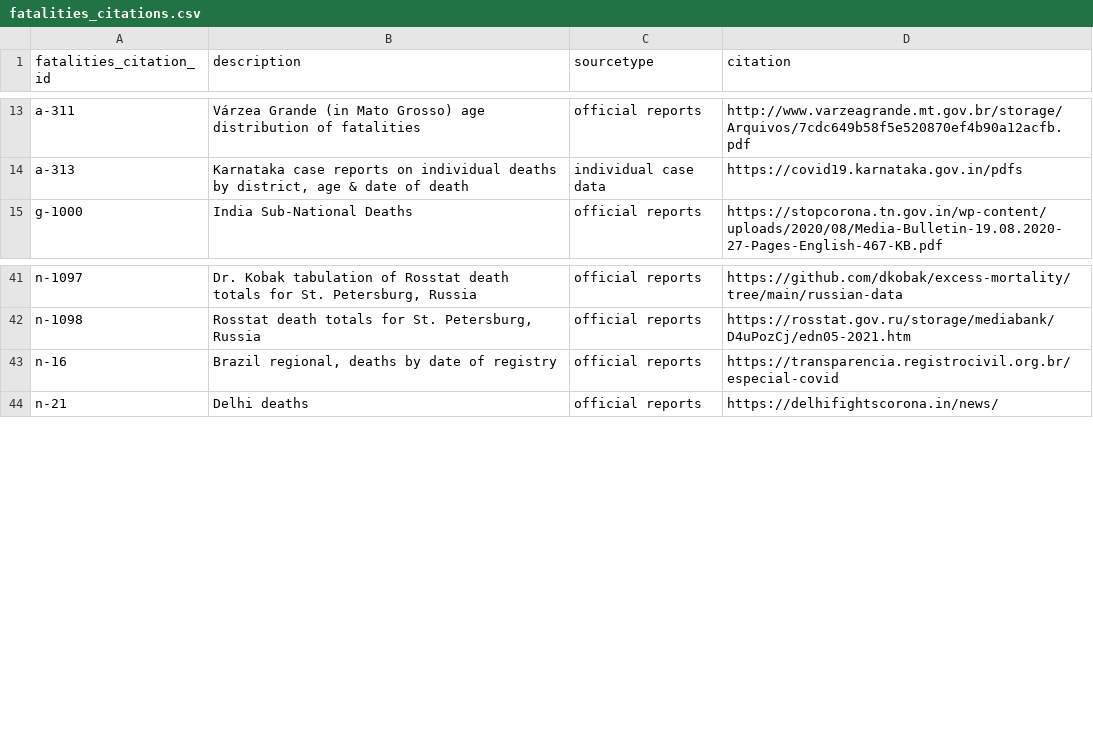
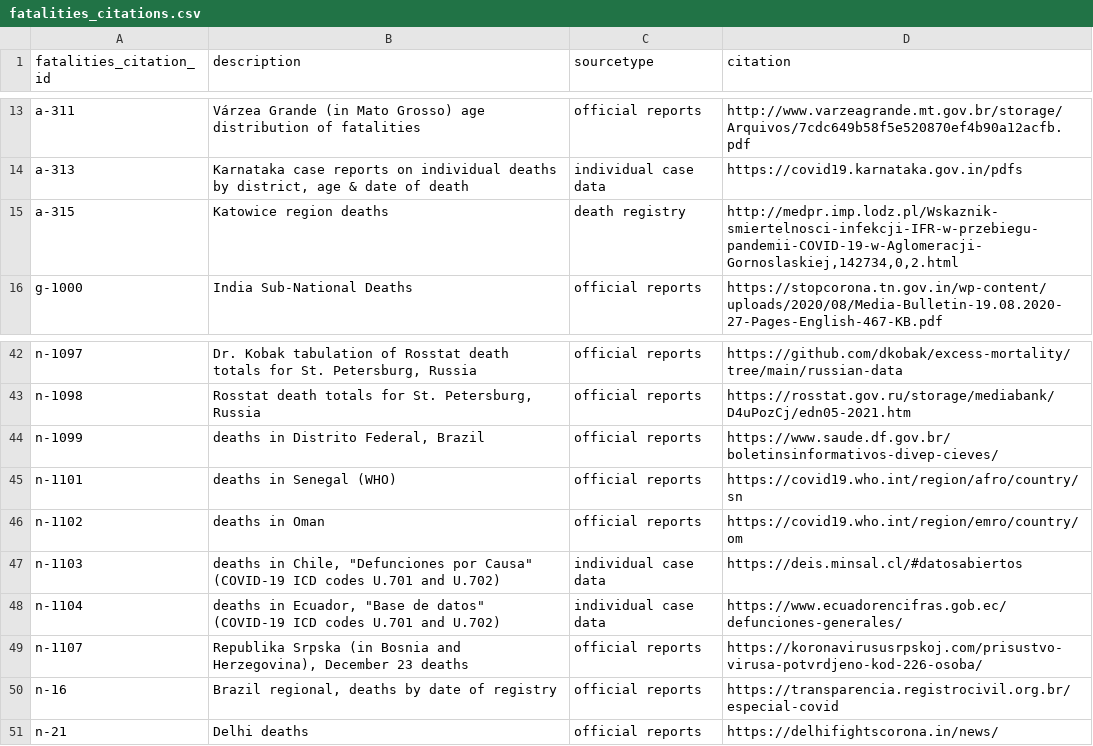
Before and after one commit to covid-ifr/assessing-burden, a CSV file: input_data/fatalities_citations.csv, drawn as a sheet; only a part is shown, gaps mark what is left out; the diff names each change by its address in the sheet, - before the commit and + after, or states it on an @@ line.

```diff
--- a/input_data/fatalities_citations.csv
+++ b/input_data/fatalities_citations.csv
+row 15: a-315 | Katowice region deaths | death registry | http://medpr.imp.lodz.pl/Wskaznik-smiertelnosci-infekcji-IFR-w-przebiegu-pandemii-COVID-19-w-Aglomeracji-Gornoslaskiej,142734,0,2.html
+row 44: n-1099 | deaths in Distrito Federal, Brazil | official reports | https://www.saude.df.gov.br/boletinsinformativos-divep-cieves/
+row 45: n-1101 | deaths in Senegal (WHO) | official reports | https://covid19.who.int/region/afro/country/sn
+row 46: n-1102 | deaths in Oman | official reports | https://covid19.who.int/region/emro/country/om
+row 47: n-1103 | deaths in Chile, "Defunciones por Causa" (COVID-19 ICD codes U.701 and U.702) | individual case data | https://deis.minsal.cl/#datosabiertos
+row 48: n-1104 | deaths in Ecuador, "Base de datos" (COVID-19 ICD codes U.701 and U.702) | individual case data | https://www.ecuadorencifras.gob.ec/defunciones-generales/
+row 49: n-1107 | Republika Srpska (in Bosnia and Herzegovina), December 23 deaths | official reports | https://koronavirususrpskoj.com/prisustvo-virusa-potvrdjeno-kod-226-osoba/
```
Also changed, not shown: input_data/agedistribution_citations.csv, input_data/assay_data.csv, 5 other files.
